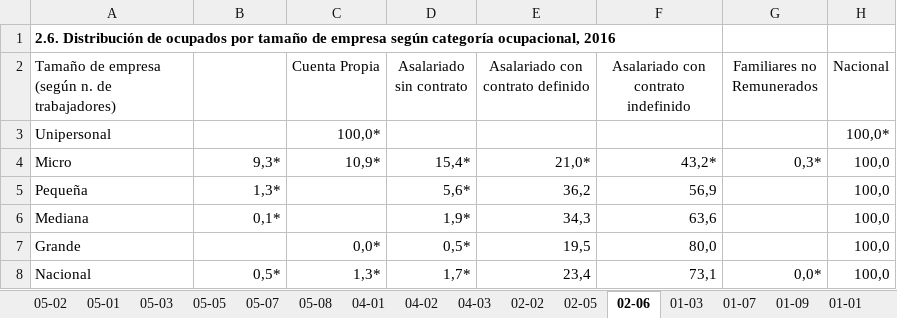
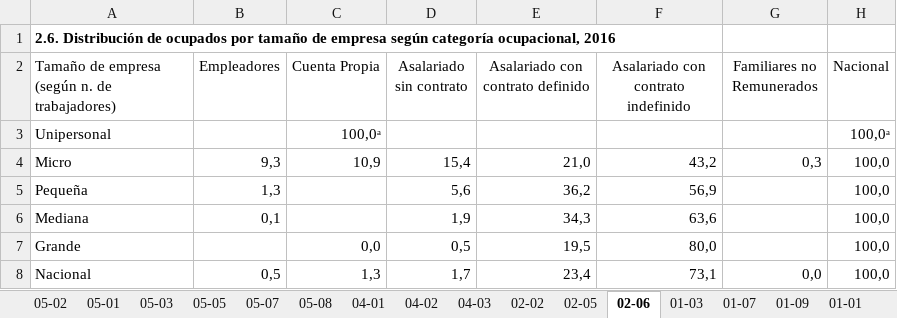
Before and after one commit to igutierrezm/OLN-ISN, an Excel workbook: data/cuadros/Minería/bh.xlsx, sheet 02-06, drawn as a sheet; values as stored, in another font and other column widths than the file's, no borders; the diff names each change by its address in the sheet, - before the commit and + after, or states it on an @@ line.

```diff
--- a/data/cuadros/Minería/bh.xlsx (sheet 02-06)
+++ b/data/cuadros/Minería/bh.xlsx (sheet 02-06)
-B2: (empty)
+B2: Empleadores
-C3 (Cuenta Propia): 100,0*
+C3 (Cuenta Propia): 100,0ᵃ
-H3 (Nacional): 100,0*
+H3 (Nacional): 100,0ᵃ
-B4 (Empleadores): 9,3*
+B4 (Empleadores): 9,3
-C4 (Cuenta Propia): 10,9*
+C4 (Cuenta Propia): 10,9
-D4 (Asalariado sin contrato): 15,4*
+D4 (Asalariado sin contrato): 15,4
-E4 (Asalariado con contrato definido): 21,0*
+E4 (Asalariado con contrato definido): 21,0
-F4: 43,2*
+F4: 43,2
-G4 (Familiares no Remunerados): 0,3*
+G4 (Familiares no Remunerados): 0,3
-B5 (Empleadores): 1,3*
+B5 (Empleadores): 1,3
-D5 (Asalariado sin contrato): 5,6*
+D5 (Asalariado sin contrato): 5,6
-B6 (Empleadores): 0,1*
+B6 (Empleadores): 0,1
-D6 (Asalariado sin contrato): 1,9*
+D6 (Asalariado sin contrato): 1,9
-C7 (Cuenta Propia): 0,0*
+C7 (Cuenta Propia): 0,0
-D7 (Asalariado sin contrato): 0,5*
+D7 (Asalariado sin contrato): 0,5
-B8 (Empleadores): 0,5*
+B8 (Empleadores): 0,5
-C8 (Cuenta Propia): 1,3*
+C8 (Cuenta Propia): 1,3
-D8 (Asalariado sin contrato): 1,7*
+D8 (Asalariado sin contrato): 1,7
-G8 (Familiares no Remunerados): 0,0*
+G8 (Familiares no Remunerados): 0,0
```
Also changed, not shown: sheet 05-05, sheet 05-11, sheet 02-05, sheet 04-02, sheet 05-01, sheet 05-08, 7 more sheets, data/cuadros/Administración Pública/bh.xlsx, data/cuadros/Agropecuario-Silvícola/bh.xlsx, 28 other files.
